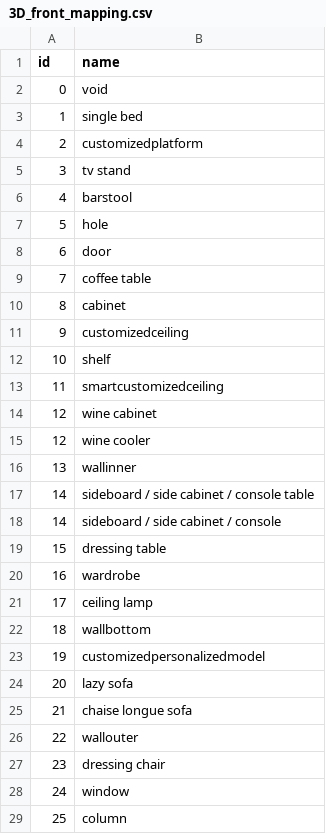
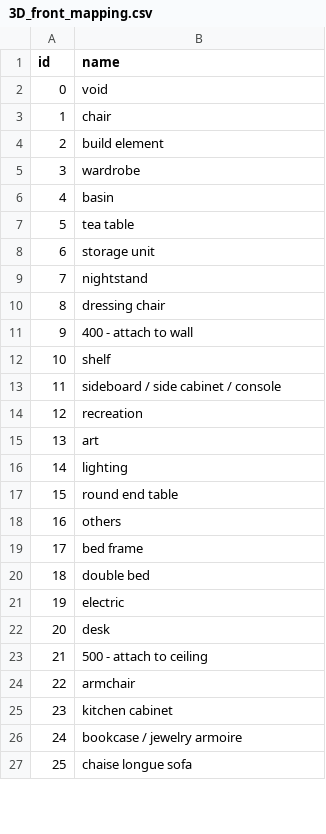
Before and after one commit to GodZarathustra/XYZ-IBD, a CSV file: resources/front_3D/3D_front_mapping.csv, drawn as a sheet; only a part is shown; the diff covers the shown part only.

```diff
--- a/resources/front_3D/3D_front_mapping.csv
+++ b/resources/front_3D/3D_front_mapping.csv
@@ -2,28 +2,26 @@ id,name
 0,void
-1,single bed
-2,customizedplatform
-3,tv stand
-4,barstool
-5,hole
-6,door
-7,coffee table
-8,cabinet
-9,customizedceiling
+1,chair
+2,build element
+3,wardrobe
+4,basin
+5,tea table
+6,storage unit
+7,nightstand
+8,dressing chair
+9,400 - attach to wall
 10,shelf
-11,smartcustomizedceiling
-12,wine cabinet
-12,wine cooler
-13,wallinner
-14,sideboard / side cabinet / console table
-14,sideboard / side cabinet / console
-15,dressing table
-16,wardrobe
-17,ceiling lamp
-18,wallbottom
-19,customizedpersonalizedmodel
-20,lazy sofa
-21,chaise longue sofa
-22,wallouter
-23,dressing chair
-24,window
-25,column
+11,sideboard / side cabinet / console
+12,recreation
+13,art
+14,lighting
+15,round end table
+16,others
+17,bed frame
+18,double bed
+19,electric
+20,desk
+21,500 - attach to ceiling
+22,armchair
+23,kitchen cabinet
+24,bookcase / jewelry armoire
+25,chaise longue sofa
```
Also changed, not shown: 12 removed rows and 39 edited cells elsewhere in this file, resources/front_3D/3D_front_nyu_mapping.csv, 2 other files.
